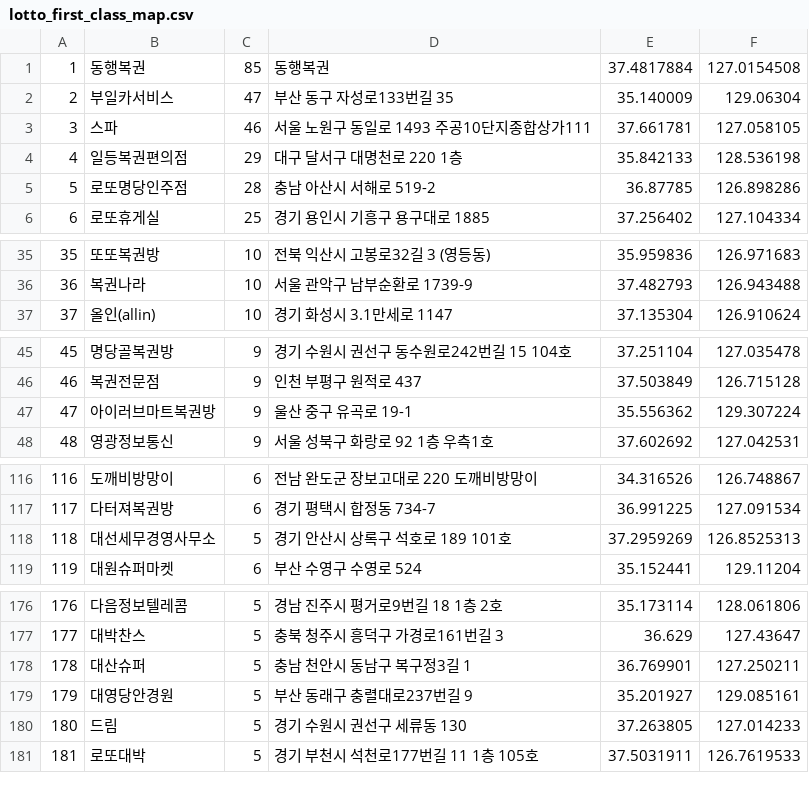
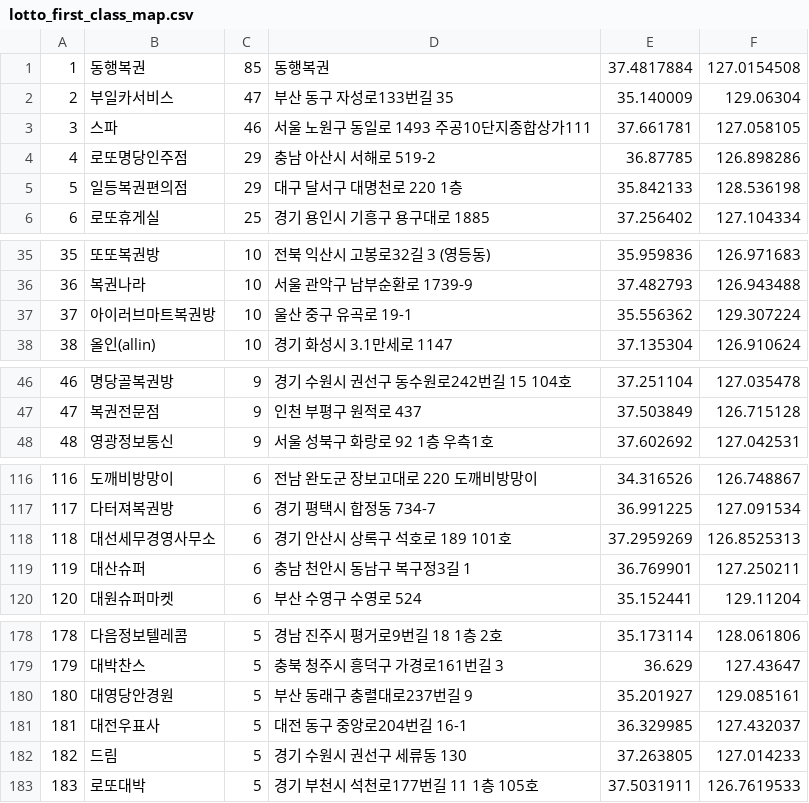
Before and after one commit to geojun01/lottodata, a CSV file: lotto_first_class_map.csv, drawn as a sheet; only a part is shown, gaps mark what is left out; removed rows and columns are numbered as before the commit, all else as after; the diff covers the shown part only; the diff names each change by its address in the sheet, - before the commit and + after, or states it on an @@ line.

Commit message:
Add files via upload

```diff
--- a/lotto_first_class_map.csv
+++ b/lotto_first_class_map.csv
+row 4: 4 | 로또명당인주점 | 29 | 충남 아산시 서해로 519-2 | 36.87785 | 126.898286
@@ column A renumbered from row 5 down @@
-row 5: 5 | 로또명당인주점 | 28 | 충남 아산시 서해로 519-2 | 36.87785 | 126.898286
+row 37: 37 | 아이러브마트복권방 | 10 | 울산 중구 유곡로 19-1 | 35.556362 | 129.307224
-row 47: 47 | 아이러브마트복권방 | 9 | 울산 중구 유곡로 19-1 | 35.556362 | 129.307224
-C118: 5
+C118: 6
+row 119: 119 | 대산슈퍼 | 6 | 충남 천안시 동남구 복구정3길 1 | 36.769901 | 127.250211
-row 178: 178 | 대산슈퍼 | 5 | 충남 천안시 동남구 복구정3길 1 | 36.769901 | 127.250211
+row 181: 181 | 대전우표사 | 5 | 대전 동구 중앙로204번길 16-1 | 36.329985 | 127.432037
```
Also changed, not shown: 9 added rows and 4 removed rows elsewhere in this file.
